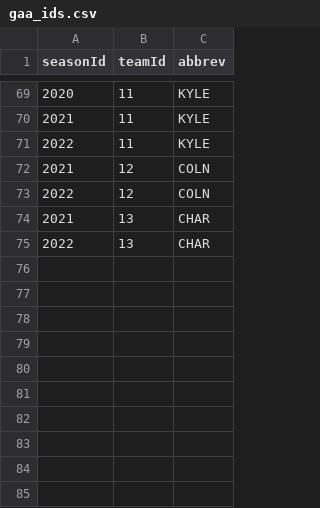
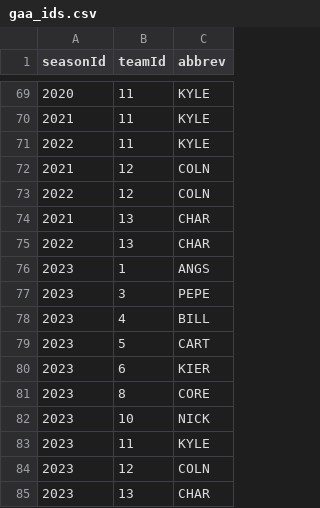
Before and after one commit to k5cents/k5, a CSV file: data-raw/gaa_ids.csv, drawn as a sheet; only a part is shown, gaps mark what is left out.

```diff
--- a/data-raw/gaa_ids.csv
+++ b/data-raw/gaa_ids.csv
@@ -75 +75,11 @@ seasonId,teamId,abbrev
 2022,13,CHAR
+2023,1,ANGS
+2023,3,PEPE
+2023,4,BILL
+2023,5,CART
+2023,6,KIER
+2023,8,CORE
+2023,10,NICK
+2023,11,KYLE
+2023,12,COLN
+2023,13,CHAR
```
Also changed, not shown: 1 other file.
